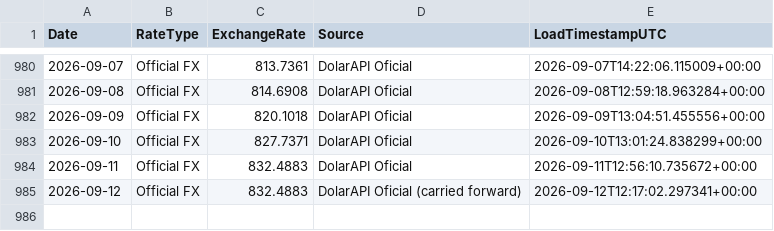
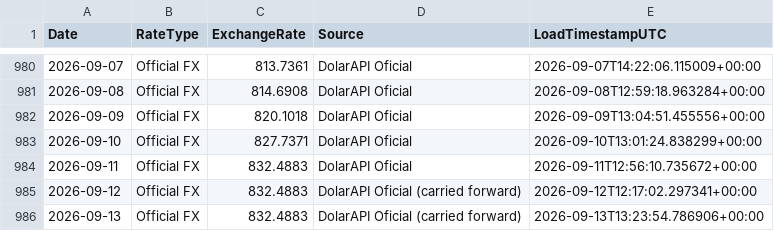
Before and after one commit to phenriquez-pepve/fx_rate_tracker, a CSV file: data/fx_official_ves_usd_history.csv, drawn as a sheet; only a part is shown, gaps mark what is left out; the diff names each change by its address in the sheet, - before the commit and + after, or states it on an @@ line.

```diff
--- a/data/fx_official_ves_usd_history.csv
+++ b/data/fx_official_ves_usd_history.csv
+row 986: 2026-09-13 | Official FX | 832.4883 | DolarAPI Oficial (carried forward) | 2026-09-13T13:23:54.786906+00:00
```
